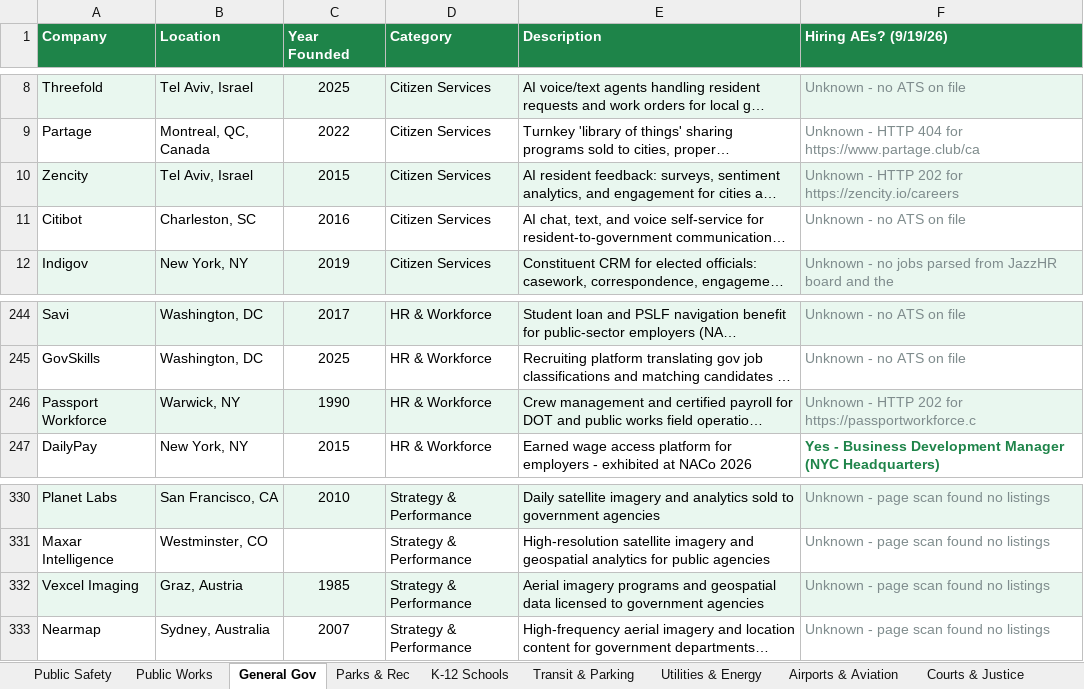
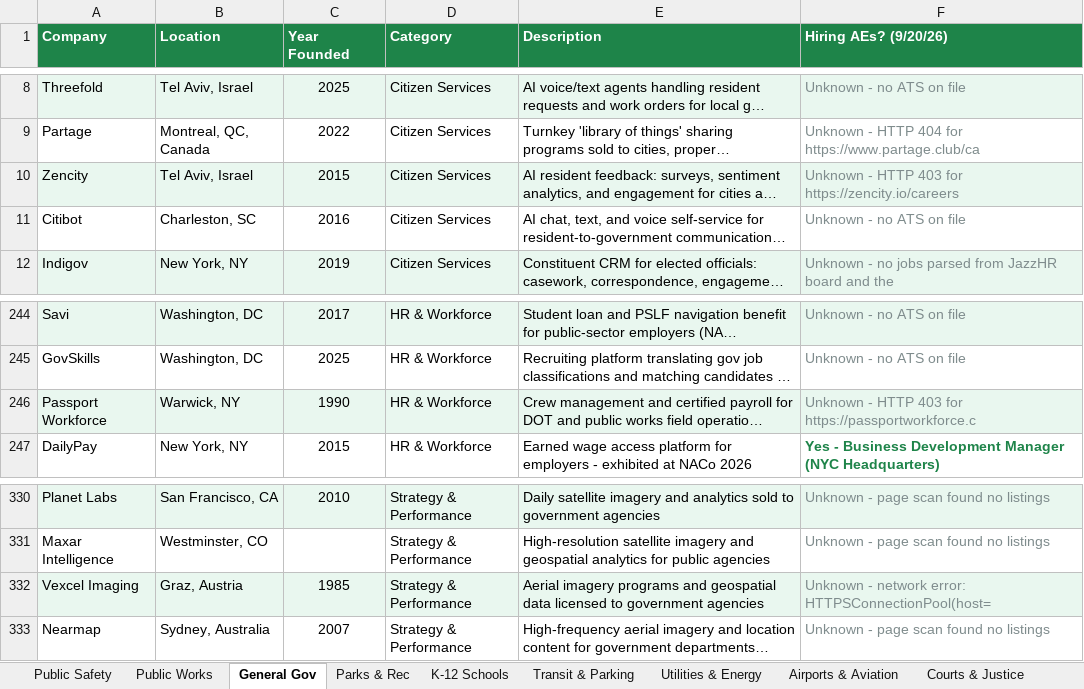
Before and after one commit to westjw/govtech-dock, an Excel workbook: exports/GovTech_Company_Tracker.xlsx, sheet General Gov, drawn as a sheet; only a part is shown, gaps mark what is left out; long unchanged cells end in …; values as stored, in another font and other column widths than the file's, no borders; the diff names each change by its address in the sheet, - before the commit and + after, or states it on an @@ line.

```diff
--- a/exports/GovTech_Company_Tracker.xlsx (sheet General Gov)
+++ b/exports/GovTech_Company_Tracker.xlsx (sheet General Gov)
-F1: Hiring AEs? (9/19/26)
+F1: Hiring AEs? (9/20/26)
-F10 (Hiring AEs? (9/20/26)): …- HTTP 202 for https://zencity.io/careers
+F10 (Hiring AEs? (9/20/26)): …- HTTP 403 for https://zencity.io/careers
-F246 (Hiring AEs? (9/20/26)): …- HTTP 202 for https://passportworkforce.c
+F246 (Hiring AEs? (9/20/26)): …- HTTP 403 for https://passportworkforce.c
-F332 (Hiring AEs? (9/20/26)): Unknown - page scan found no listings
+F332 (Hiring AEs? (9/20/26)): Unknown - network error: HTTPSConnectionPool(host=
```
Also changed, not shown: sheet Transit & Parking, sheet Public Safety, sheet Housing & Community Dev, sheet Courts & Justice, sheet Higher Education, sheet Utilities & Energy, 5 more sheets.
